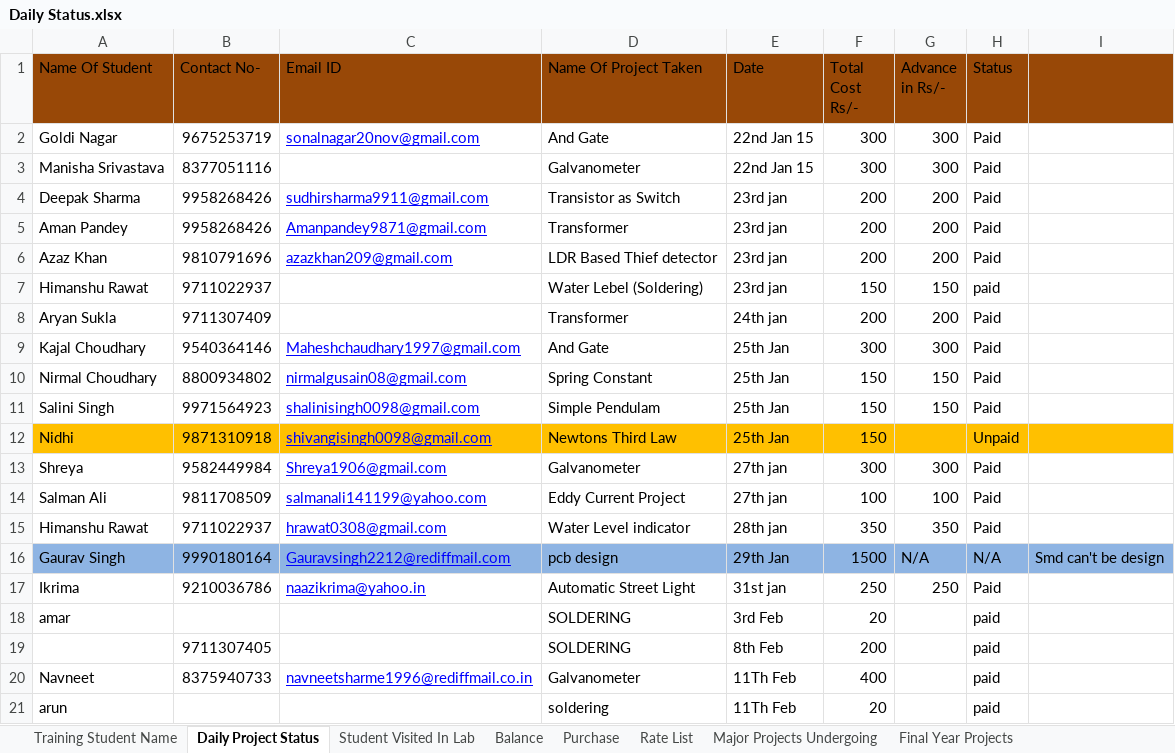
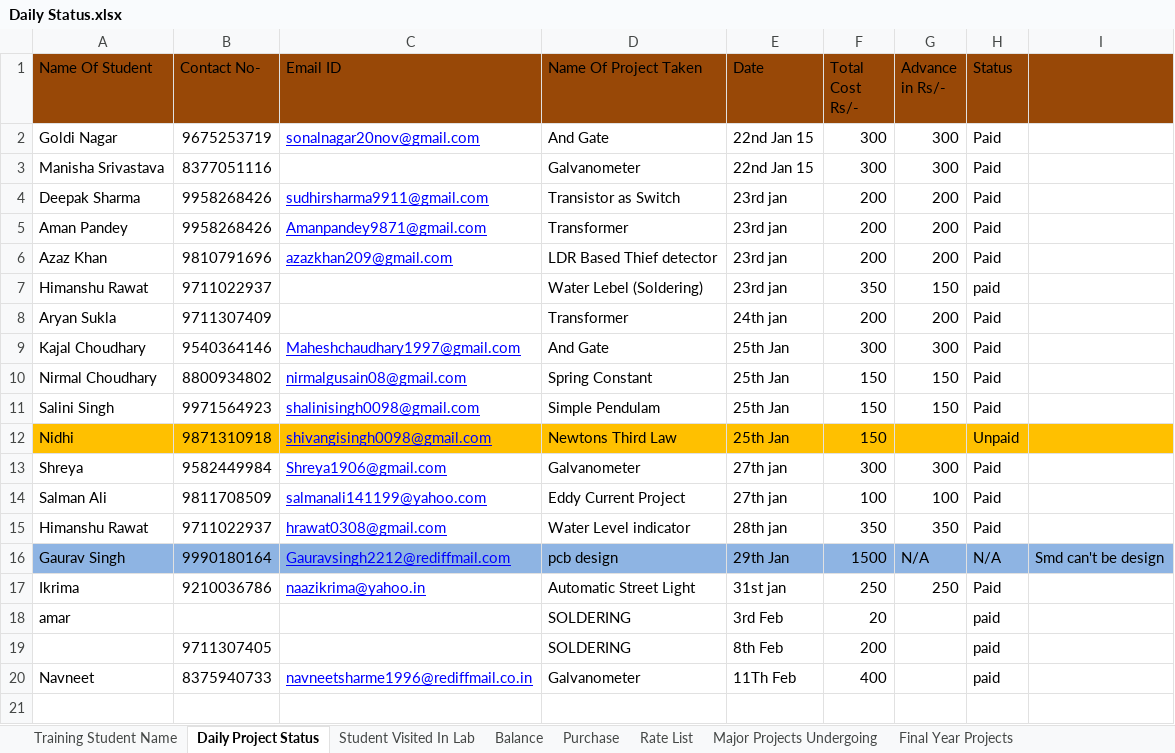
Before and after one commit to infocelab/embedded-projects, an Excel workbook: documents/Daily Status.xlsx, sheet Daily Project Status, drawn as a sheet; values as stored, in another font and other column widths than the file's, no borders; the diff names each change by its address in the sheet, - before the commit and + after, or states it on an @@ line.

Commit message:
Daily Status.xlsx updated

```diff
--- a/documents/Daily Status.xlsx (sheet Daily Project Status)
+++ b/documents/Daily Status.xlsx (sheet Daily Project Status)
-F7 (Total Cost Rs/-): 150
+F7 (Total Cost Rs/-): 350
-row 21: arun |  |  | soldering | 11Th Feb | 20 |  | paid
```
Also changed, not shown: sheet Balance, sheet Major Projects Undergoing.
